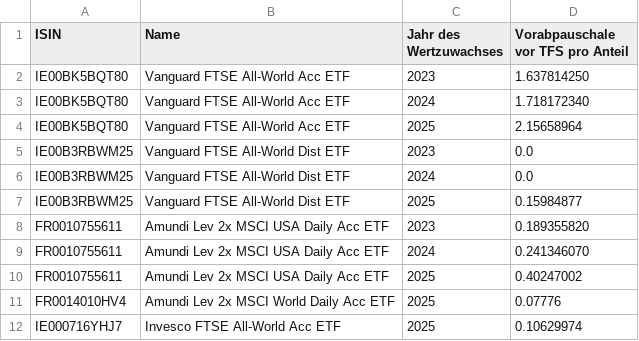
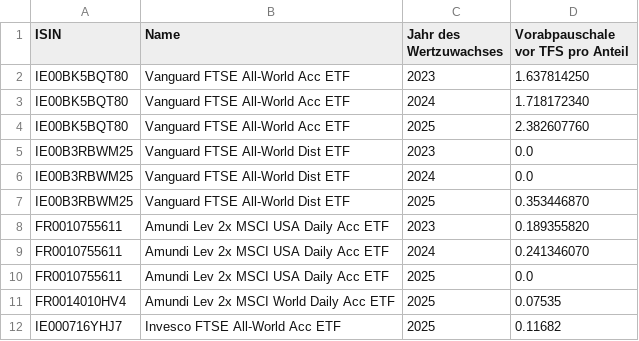
Before and after one commit to nspo/pyfifovap, a CSV file: etf_vorabpauschalen.csv, drawn as a sheet.

Commit message:
Vorabpauschalen-Werte für 2025 aktualisiert/korrigiert
Werte mit 9 Dezimalstellen 1:1 von DKB übernommen
Werte mit 5 Dezimalstellen zurückgerechnet von etwas
  ungenauerer Broker-Abrechnung

```diff
--- a/etf_vorabpauschalen.csv
+++ b/etf_vorabpauschalen.csv
@@ -3,10 +3,10 @@ IE00BK5BQT80,Vanguard FTSE All-World Acc ETF,2023,1.637814250
 IE00BK5BQT80,Vanguard FTSE All-World Acc ETF,2024,1.718172340
-IE00BK5BQT80,Vanguard FTSE All-World Acc ETF,2025,2.15658964
+IE00BK5BQT80,Vanguard FTSE All-World Acc ETF,2025,2.382607760
 IE00B3RBWM25,Vanguard FTSE All-World Dist ETF,2023,0.0
 IE00B3RBWM25,Vanguard FTSE All-World Dist ETF,2024,0.0
-IE00B3RBWM25,Vanguard FTSE All-World Dist ETF,2025,0.15984877
+IE00B3RBWM25,Vanguard FTSE All-World Dist ETF,2025,0.353446870
 FR0010755611,Amundi Lev 2x MSCI USA Daily Acc ETF,2023,0.189355820
 FR0010755611,Amundi Lev 2x MSCI USA Daily Acc ETF,2024,0.241346070
-FR0010755611,Amundi Lev 2x MSCI USA Daily Acc ETF,2025,0.40247002
-FR0014010HV4,Amundi Lev 2x MSCI World Daily Acc ETF,2025,0.07776
-IE000716YHJ7,Invesco FTSE All-World Acc ETF,2025,0.10629974
+FR0010755611,Amundi Lev 2x MSCI USA Daily Acc ETF,2025,0.0
+FR0014010HV4,Amundi Lev 2x MSCI World Daily Acc ETF,2025,0.07535
+IE000716YHJ7,Invesco FTSE All-World Acc ETF,2025,0.11682
```
